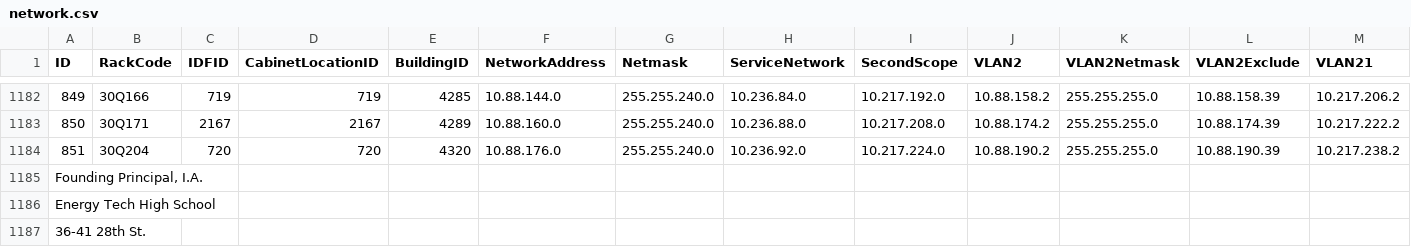
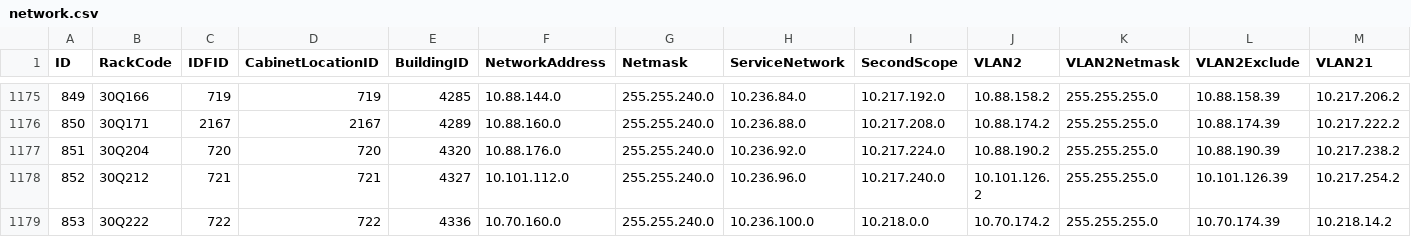
Before and after one commit to paulyong711/NICE, a CSV file: NICE/DataImport/network.csv, drawn as a sheet; only a part is shown, gaps mark what is left out; the shorter side is filled out with more unchanged rows; rows hold the shown columns only; the diff covers the shown part only; the diff names each change by its address in the sheet, - before the commit and + after, or states it on an @@ line.

```diff
--- a/NICE/DataImport/network.csv
+++ b/NICE/DataImport/network.csv
-row 1185: Founding Principal, I.A.
-row 1186: Energy Tech High School
-row 1187: 36-41 28th St.
```
Also changed, not shown: 15 removed rows and 2 edited cells elsewhere in this file, 7 other files.
